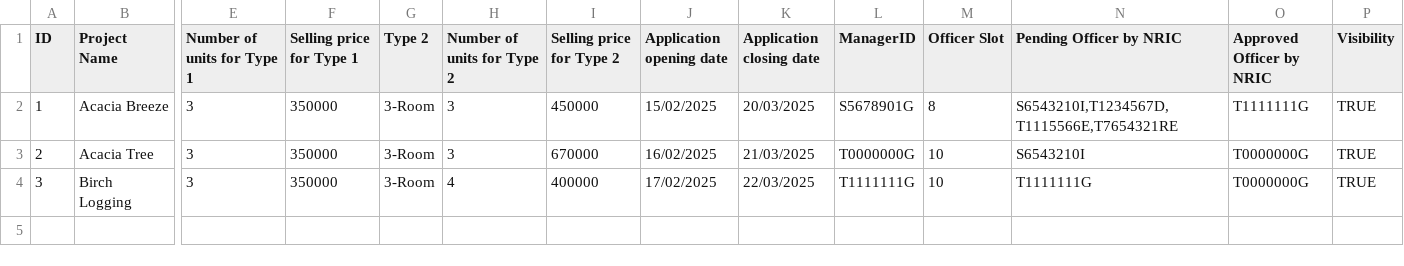
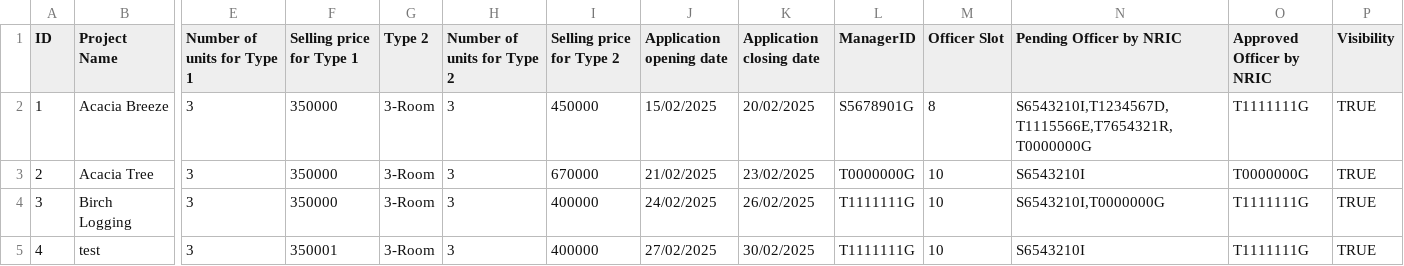
Before and after one commit to Zian00/SC2002-BTO, a CSV file: assets/ProjectList.csv, drawn as a sheet; only a part is shown, gaps mark what is left out; rows hold the shown columns only; the diff names each change by its address in the sheet, - before the commit and + after, or states it on an @@ line.

```diff
--- a/assets/ProjectList.csv
+++ b/assets/ProjectList.csv
-K2 (Application closing date): 20/03/2025
+K2 (Application closing date): 20/02/2025
-N2 (Pending Officer by NRIC): S6543210I,T1234567D,T1115566E,T7654321RE
+N2 (Pending Officer by NRIC): S6543210I,T1234567D,T1115566E,T7654321R,T0000000G
-J3 (Application opening date): 16/02/2025
+J3 (Application opening date): 21/02/2025
-K3 (Application closing date): 21/03/2025
+K3 (Application closing date): 23/02/2025
-H4 (Number of units for Type 2): 4
+H4 (Number of units for Type 2): 3
-J4 (Application opening date): 17/02/2025
+J4 (Application opening date): 24/02/2025
-K4 (Application closing date): 22/03/2025
+K4 (Application closing date): 26/02/2025
-N4 (Pending Officer by NRIC): T1111111G
+N4 (Pending Officer by NRIC): S6543210I,T0000000G
-O4 (Approved Officer by NRIC): T0000000G
+O4 (Approved Officer by NRIC): T1111111G
+row 5: 4 | test | 3 | 350001 | 3-Room | 3 | 400000 | 27/02/2025 | 30/02/2025 | T1111111G | 10 | S6543210I | T1111111G | TRUE
```
Also changed, not shown: assets/enquiryList.csv, assets/userList.csv, 3 other files.
